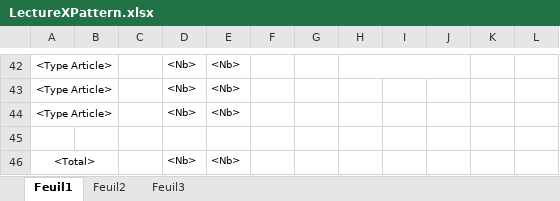
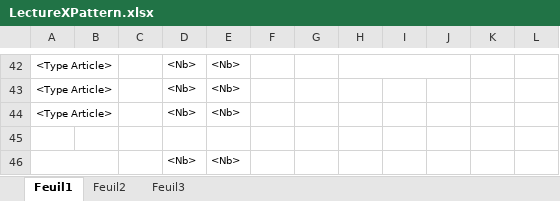
Before and after one commit to anagalo23/ping1-pressing-loreau, an Excel workbook: App_pressing_Loreau/Resources/PatternExcel/LectureXPattern.xlsx, sheet Feuil1, drawn as a sheet; only a part is shown, gaps mark what is left out; values as stored, in another font and other column widths than the file's, no borders; the diff names each change by its address in the sheet, - before the commit and + after, or states it on an @@ line.

Commit message:
LectureExcel (no test)

```diff
--- a/App_pressing_Loreau/Resources/PatternExcel/LectureXPattern.xlsx (sheet Feuil1)
+++ b/App_pressing_Loreau/Resources/PatternExcel/LectureXPattern.xlsx (sheet Feuil1)
-A46: <Total>
+A46: (empty)
```
Also changed, not shown: 5 other files.
